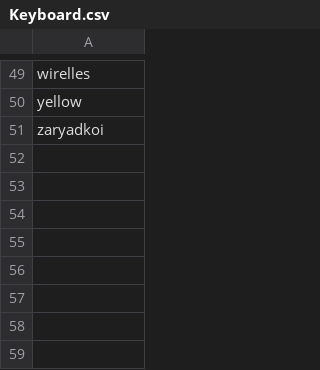
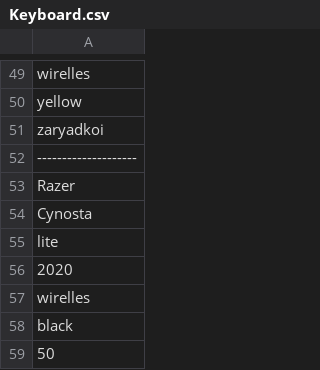
Before and after one commit to VadimChorrny/Online-Store, a CSV file: Online-Store/Products/Keyboard.csv, drawn as a sheet; only a part is shown, gaps mark what is left out.

```diff
--- a/Online-Store/Products/Keyboard.csv
+++ b/Online-Store/Products/Keyboard.csv
@@ -51 +51,9 @@ yellow
 zaryadkoi
+--------------------
+Razer
+Cynosta
+lite
+2020
+wirelles
+black
+50
```
Also changed, not shown: 7 other files.
